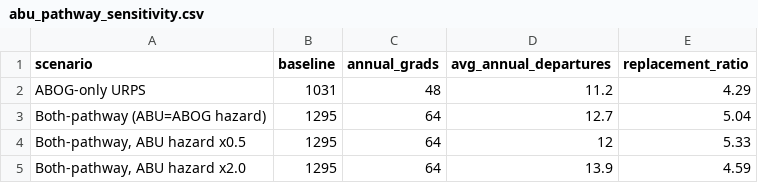
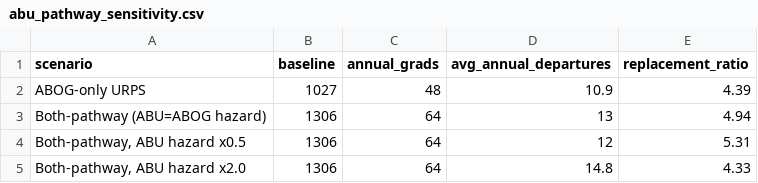
Before and after one commit to mufflyt/cliff, a CSV file: data/abu_pathway_sensitivity.csv, drawn as a sheet.

```diff
--- a/data/abu_pathway_sensitivity.csv
+++ b/data/abu_pathway_sensitivity.csv
@@ -1,5 +1,5 @@
 scenario,baseline,annual_grads,avg_annual_departures,replacement_ratio
-ABOG-only URPS,1031,48,11.2,4.29
-Both-pathway (ABU=ABOG hazard),1295,64,12.7,5.04
-"Both-pathway, ABU hazard x0.5",1295,64,12,5.33
-"Both-pathway, ABU hazard x2.0",1295,64,13.9,4.59
+ABOG-only URPS,1027,48,10.9,4.39
+Both-pathway (ABU=ABOG hazard),1306,64,13,4.94
+"Both-pathway, ABU hazard x0.5",1306,64,12,5.31
+"Both-pathway, ABU hazard x2.0",1306,64,14.8,4.33
```
Also changed, not shown: data/consistent_definition_baseline_sensitivity.csv, data/hierarchical_hazard_comparison.csv, 13 other files.
